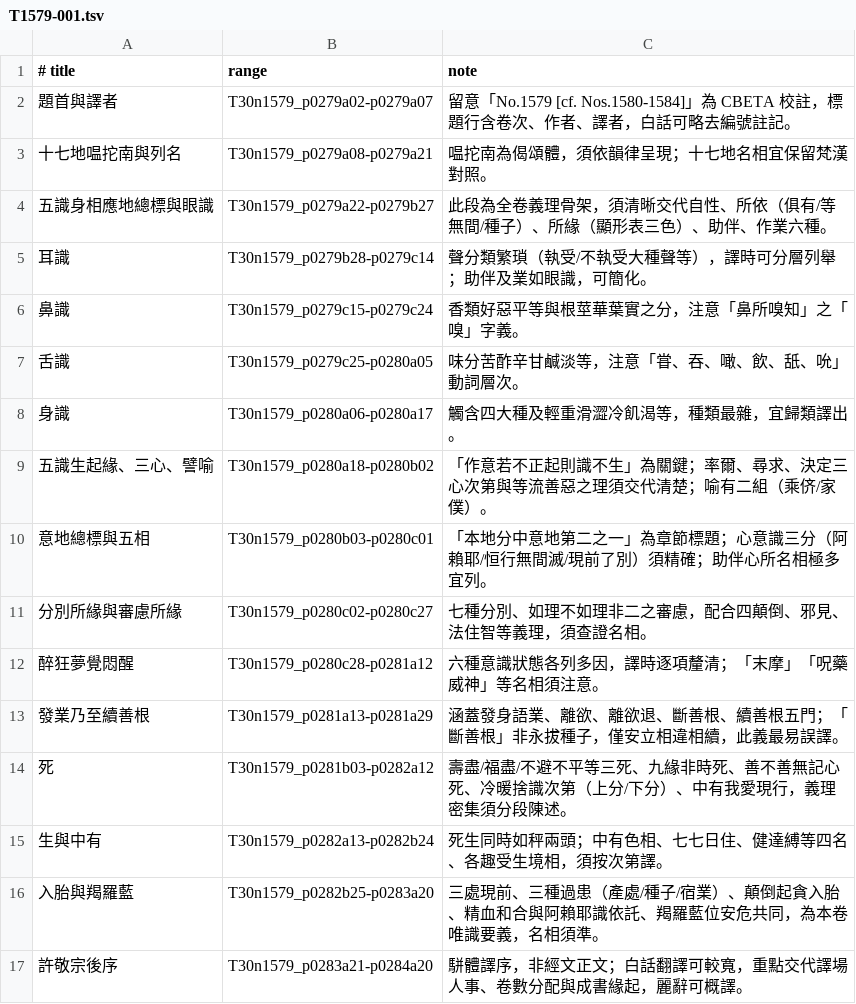
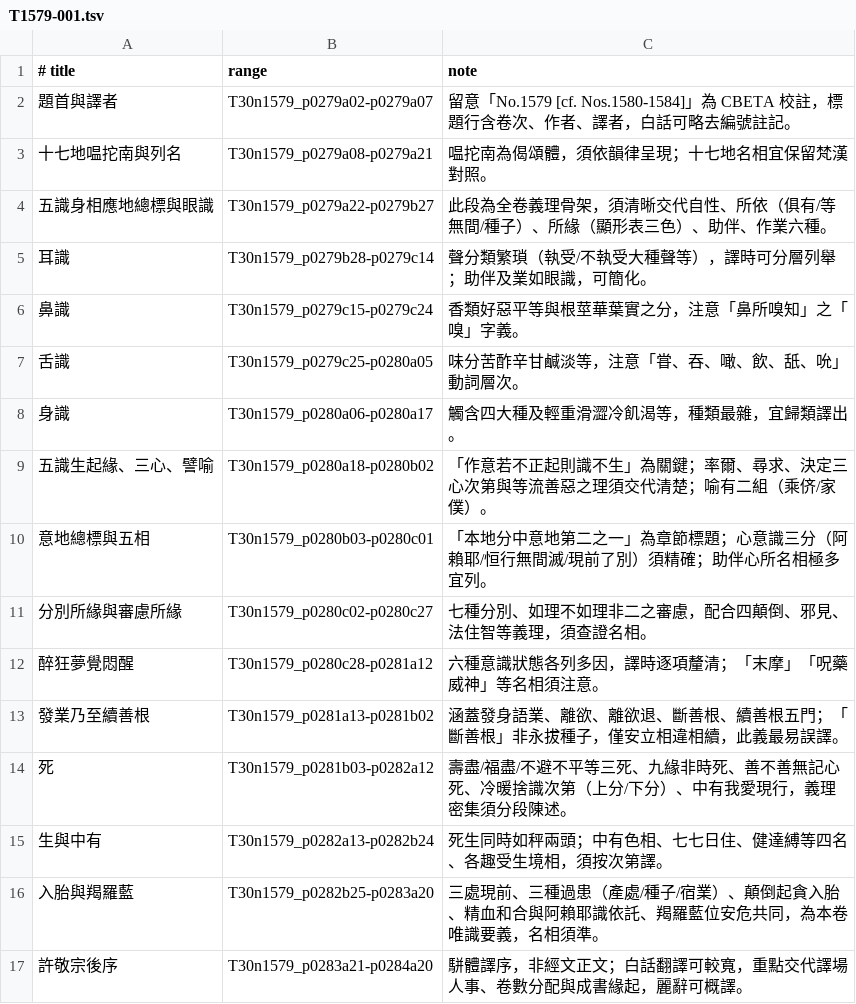
Before and after one commit to davidshih/Yogcarabhumi-sastra, a TSV file: translations/segments/T1579-001.tsv, drawn as a sheet.

```diff
--- a/translations/segments/T1579-001.tsv
+++ b/translations/segments/T1579-001.tsv
@@ -12,3 +12,3 @@
 醉狂夢覺悶醒	T30n1579_p0280c28-p0281a12	六種意識狀態各列多因，譯時逐項釐清；「末摩」「呪藥威神」等名相須注意。
-發業乃至續善根	T30n1579_p0281a13-p0281a29	涵蓋發身語業、離欲、離欲退、斷善根、續善根五門；「斷善根」非永拔種子，僅安立相違相續，此義最易誤譯。
+發業乃至續善根	T30n1579_p0281a13-p0281b02	涵蓋發身語業、離欲、離欲退、斷善根、續善根五門；「斷善根」非永拔種子，僅安立相違相續，此義最易誤譯。
 死	T30n1579_p0281b03-p0282a12	壽盡/福盡/不避不平等三死、九緣非時死、善不善無記心死、冷暖捨識次第（上分/下分）、中有我愛現行，義理密集須分段陳述。
```
Also changed, not shown: translations/segments/T1579-062.tsv, 5 other files.
